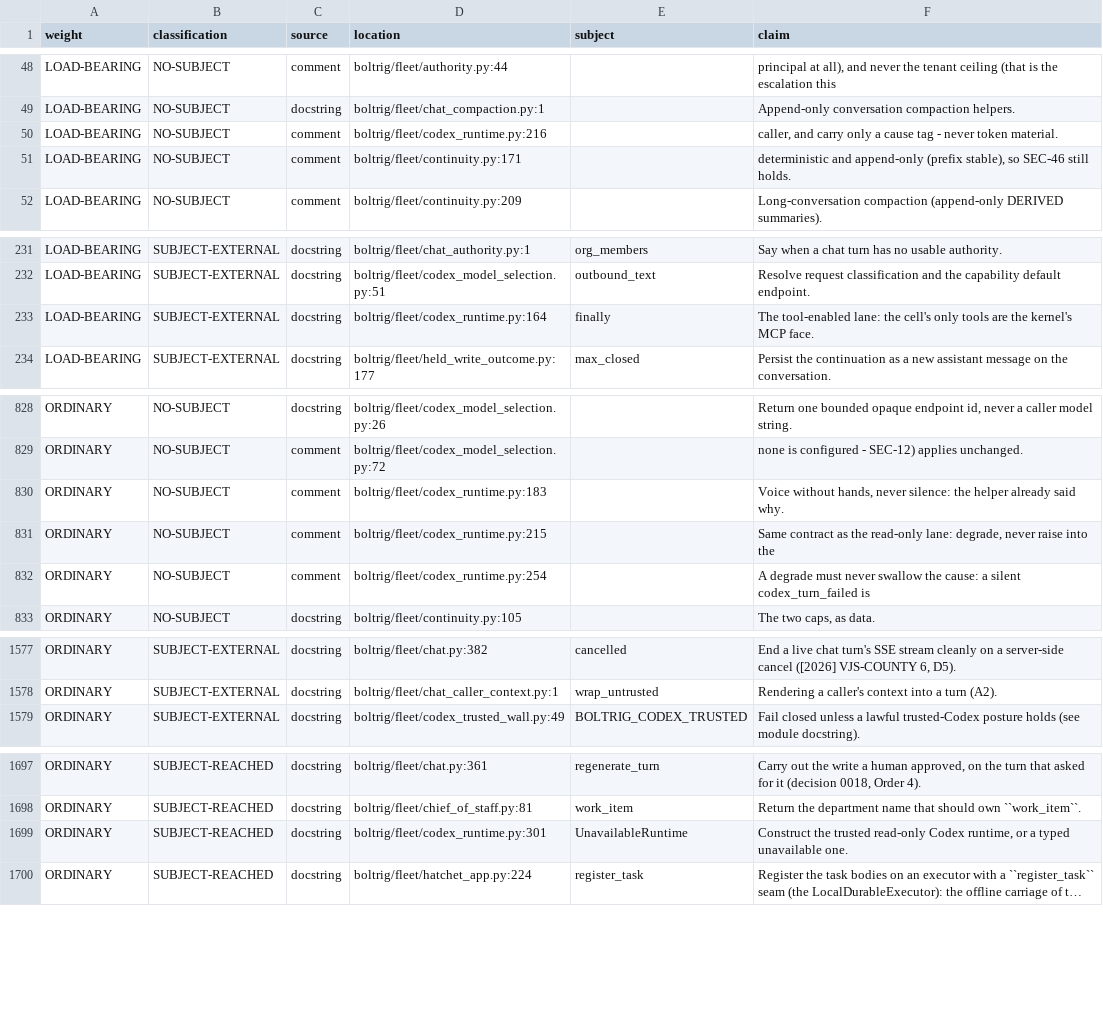
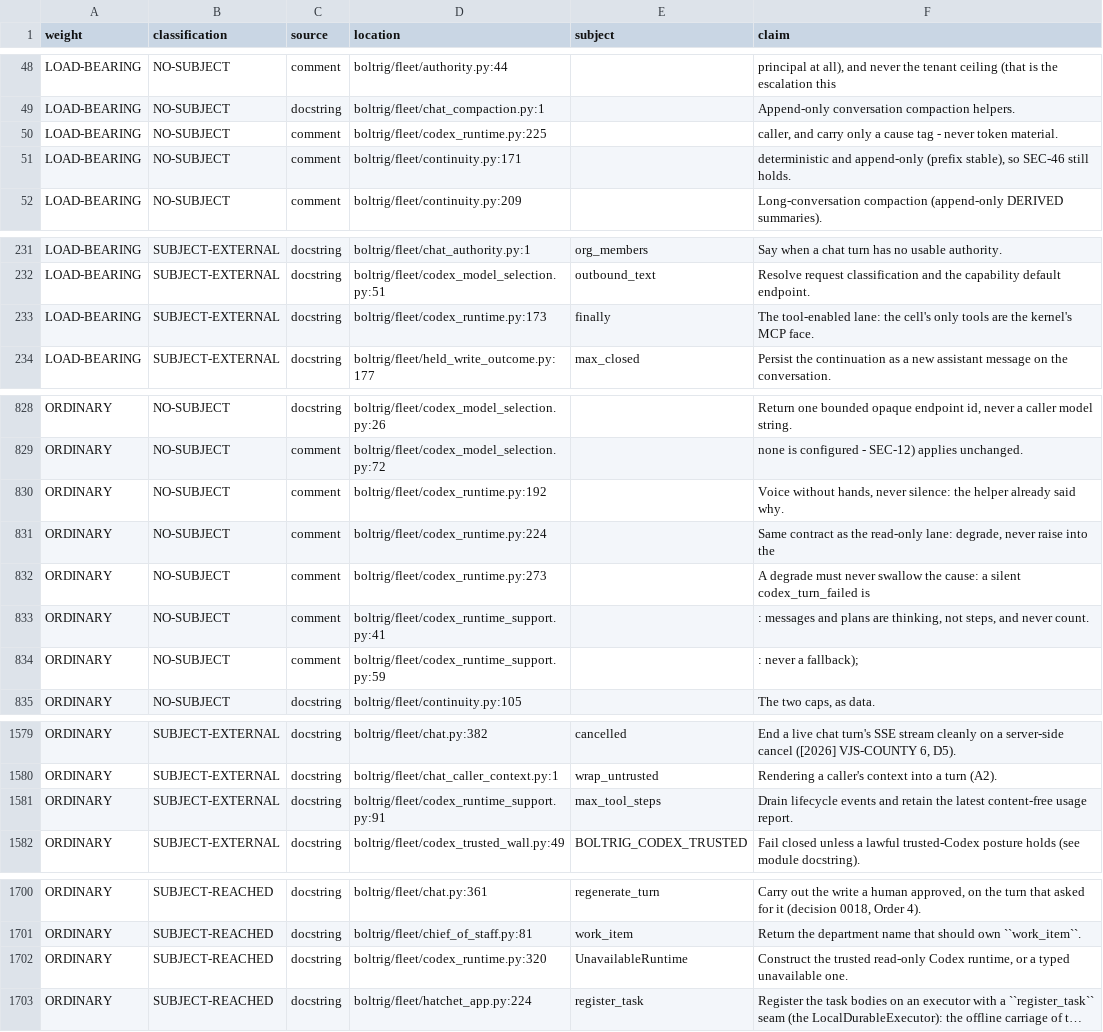
Before and after one commit to wlilley93/boltrig, a TSV file: docs/claim-inventory.tsv, drawn as a sheet; only a part is shown, gaps mark what is left out; long unchanged cells end in …; addresses are those after the commit; the diff names each change by its address in the sheet, - before the commit and + after, or states it on an @@ line.

```diff
--- a/docs/claim-inventory.tsv
+++ b/docs/claim-inventory.tsv
-D50 (location): boltrig/fleet/codex_runtime.py:216
+D50 (location): boltrig/fleet/codex_runtime.py:225
-D233 (location): boltrig/fleet/codex_runtime.py:164
+D233 (location): boltrig/fleet/codex_runtime.py:173
-D830 (location): boltrig/fleet/codex_runtime.py:183
+D830 (location): boltrig/fleet/codex_runtime.py:192
-D831 (location): boltrig/fleet/codex_runtime.py:215
+D831 (location): boltrig/fleet/codex_runtime.py:224
-D832 (location): boltrig/fleet/codex_runtime.py:254
+D832 (location): boltrig/fleet/codex_runtime.py:273
+row 833: ORDINARY | NO-SUBJECT | comment | boltrig/fleet/codex_runtime_support.py:41 |  | : messages and plans are thinking, not steps, and never count.
+row 834: ORDINARY | NO-SUBJECT | comment | boltrig/fleet/codex_runtime_support.py:59 |  | : never a fallback);
+row 1581: ORDINARY | SUBJECT-EXTERNAL | docstring | boltrig/fleet/codex_runtime_support.py:91 | max_tool_steps | Drain lifecycle events and retain the latest content-free usage report.
-D1702 (location): boltrig/fleet/codex_runtime.py:301
+D1702 (location): boltrig/fleet/codex_runtime.py:320
```
Also changed, not shown: 3 other files.
